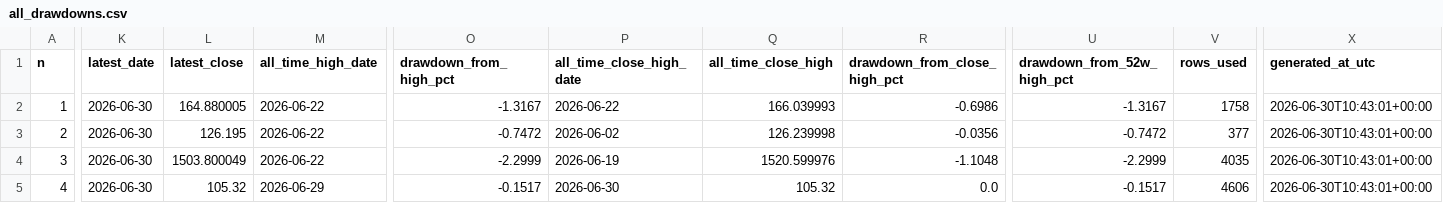
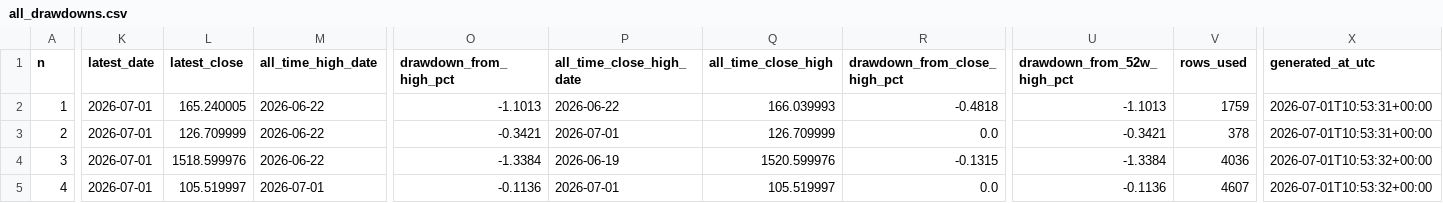
Before and after one commit to miemail1234-boop/Codici1, a CSV file: finance-drawdown/results/all_drawdowns.csv, drawn as a sheet; only a part is shown, gaps mark what is left out; the diff covers the shown part only; the diff names each change by its address in the sheet, - before the commit and + after, or states it on an @@ line.

```diff
--- a/finance-drawdown/results/all_drawdowns.csv
+++ b/finance-drawdown/results/all_drawdowns.csv
-K2:K5 (latest_date): 2026-06-30
+K2:K5 (latest_date): 2026-07-01
-L2 (latest_close): 164.880005
+L2 (latest_close): 165.240005
-O2 (drawdown_from_high_pct): -1.3167
+O2 (drawdown_from_high_pct): -1.1013
-R2 (drawdown_from_close_high_pct): -0.6986
+R2 (drawdown_from_close_high_pct): -0.4818
-U2 (drawdown_from_52w_high_pct): -1.3167
+U2 (drawdown_from_52w_high_pct): -1.1013
-V2 (rows_used): 1758
+V2 (rows_used): 1759
-X2:X3 (generated_at_utc): 2026-06-30T10:43:01+00:00
+X2:X3 (generated_at_utc): 2026-07-01T10:53:31+00:00
-L3 (latest_close): 126.195
+L3 (latest_close): 126.709999
-O3 (drawdown_from_high_pct): -0.7472
+O3 (drawdown_from_high_pct): -0.3421
-P3 (all_time_close_high_date): 2026-06-02
+P3 (all_time_close_high_date): 2026-07-01
-Q3 (all_time_close_high): 126.239998
+Q3 (all_time_close_high): 126.709999
-R3 (drawdown_from_close_high_pct): -0.0356
+R3 (drawdown_from_close_high_pct): 0.0
-U3 (drawdown_from_52w_high_pct): -0.7472
+U3 (drawdown_from_52w_high_pct): -0.3421
-V3 (rows_used): 377
+V3 (rows_used): 378
-L4 (latest_close): 1503.800049
+L4 (latest_close): 1518.599976
-O4 (drawdown_from_high_pct): -2.2999
+O4 (drawdown_from_high_pct): -1.3384
-R4 (drawdown_from_close_high_pct): -1.1048
+R4 (drawdown_from_close_high_pct): -0.1315
-U4 (drawdown_from_52w_high_pct): -2.2999
+U4 (drawdown_from_52w_high_pct): -1.3384
-V4 (rows_used): 4035
+V4 (rows_used): 4036
-X4:X5 (generated_at_utc): 2026-06-30T10:43:01+00:00
+X4:X5 (generated_at_utc): 2026-07-01T10:53:32+00:00
-L5 (latest_close): 105.32
+L5 (latest_close): 105.519997
-M5 (all_time_high_date): 2026-06-29
+M5 (all_time_high_date): 2026-07-01
-O5 (drawdown_from_high_pct): -0.1517
+O5 (drawdown_from_high_pct): -0.1136
-P5 (all_time_close_high_date): 2026-06-30
+P5 (all_time_close_high_date): 2026-07-01
-Q5 (all_time_close_high): 105.32
+Q5 (all_time_close_high): 105.519997
-U5 (drawdown_from_52w_high_pct): -0.1517
+U5 (drawdown_from_52w_high_pct): -0.1136
-V5 (rows_used): 4606
+V5 (rows_used): 4607
```
Also changed, not shown: 158 edited cells elsewhere in this file, finance-drawdown/results/latest_drawdown.csv, 4 other files.
